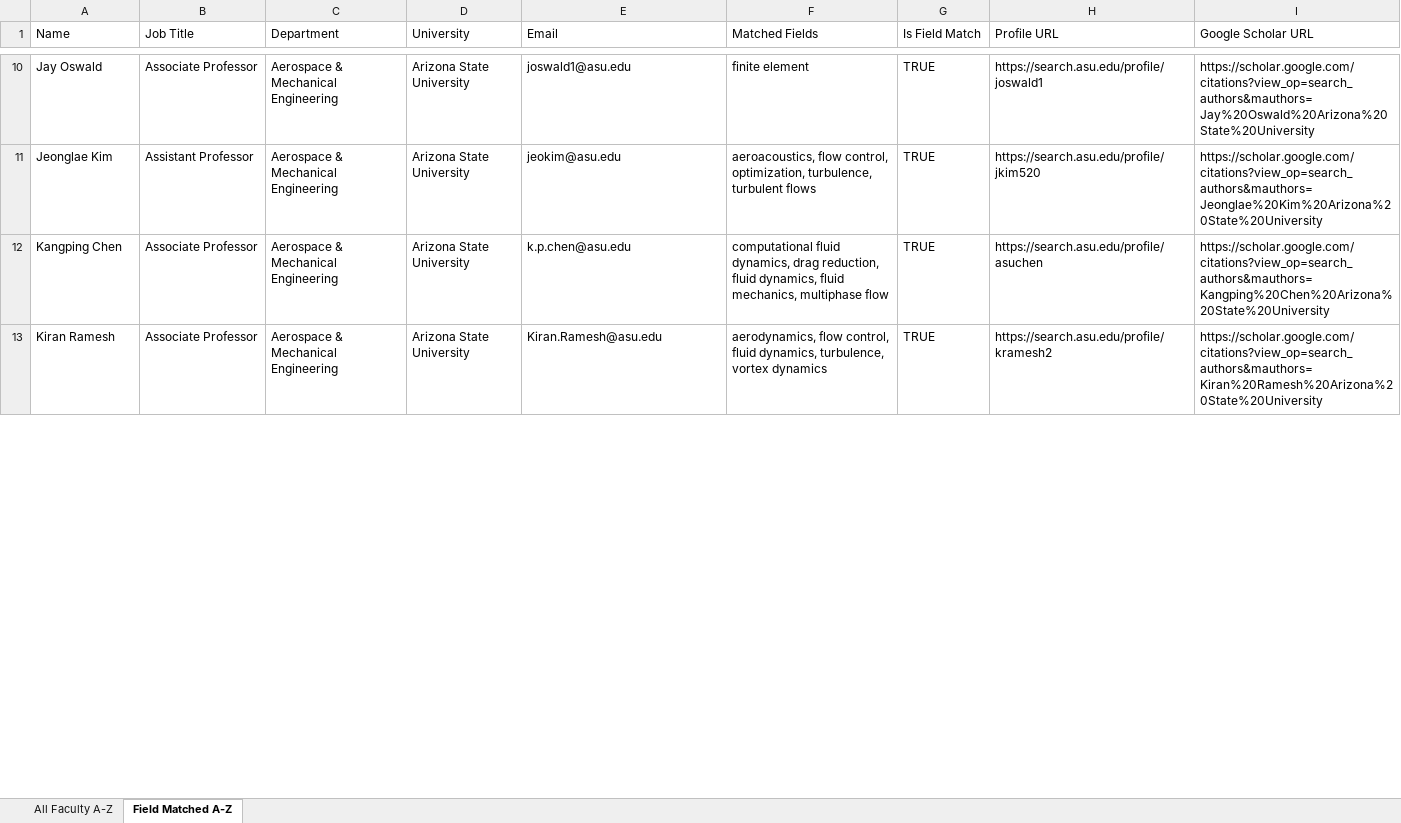
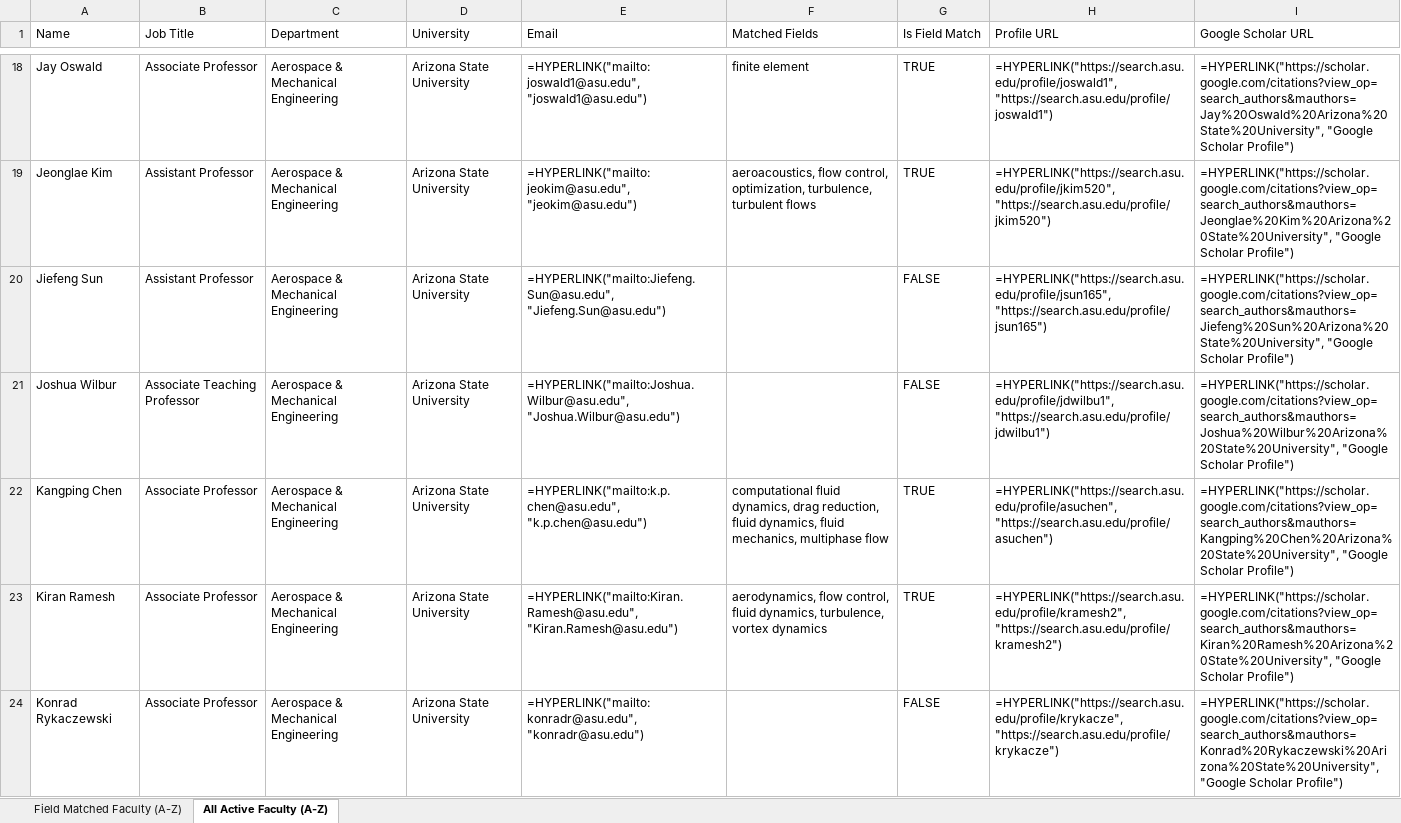
Before and after one commit to ksv-ai/findprofs, an Excel workbook: universities_wise/arizona_state_university/asu_aerospace_mechanical_faculty.xlsx, sheet All Active Faculty (A-Z), drawn as a sheet; only a part is shown, gaps mark what is left out; values as stored, in another font and other column widths than the file's, no cell formats; formulas without a stored value are shown as written; addresses are those after the commit; the diff covers the shown part only; the diff names each change by its address in the sheet, - before the commit and + after, or states it on an @@ line.

Commit message:
feat: enhance Excel workbook with native HYPERLINK formulas, styled active links, and auto-adjusted columns

```diff
--- a/universities_wise/arizona_state_university/asu_aerospace_mechanical_faculty.xlsx (sheet All Active Faculty (A-Z))
+++ b/universities_wise/arizona_state_university/asu_aerospace_mechanical_faculty.xlsx (sheet All Active Faculty (A-Z))
-sheet tab: All Faculty A-Z
+sheet tab: Field Matched Faculty (A-Z)
-sheet tab: Field Matched A-Z
+sheet tab: All Active Faculty (A-Z)
-E18 (Email): joswald1@asu.edu
+E18 (Email): =HYPERLINK("mailto:joswald1@asu.edu", "joswald1@asu.edu")
-H18 (Profile URL): https://search.asu.edu/profile/joswald1
+H18 (Profile URL): =HYPERLINK("https://search.asu.edu/profile/joswald1", "https://search.asu.edu/profile/joswald1")
-I18 (Google Scholar URL): https://scholar.google.com/citations?view_op=search_authors&mauthors=Jay%20Oswald%20Arizona%20State%20University
+I18 (Google Scholar URL): =HYPERLINK("https://scholar.google.com/citations?view_op=search_authors&mauthors=Jay%20Oswald%20Arizona%20State%20University", "Google Scholar Profile")
-E19 (Email): jeokim@asu.edu
+E19 (Email): =HYPERLINK("mailto:jeokim@asu.edu", "jeokim@asu.edu")
-H19 (Profile URL): https://search.asu.edu/profile/jkim520
+H19 (Profile URL): =HYPERLINK("https://search.asu.edu/profile/jkim520", "https://search.asu.edu/profile/jkim520")
-I19 (Google Scholar URL): https://scholar.google.com/citations?view_op=search_authors&mauthors=Jeonglae%20Kim%20Arizona%20State%20University
+I19 (Google Scholar URL): =HYPERLINK("https://scholar.google.com/citations?view_op=search_authors&mauthors=Jeonglae%20Kim%20Arizona%20State%20University", "Google Scholar Profile")
+row 20: Jiefeng Sun | Assistant Professor | Aerospace & Mechanical Engineering | Arizona State University | =HYPERLINK("mailto:Jiefeng.Sun@asu.edu", "Jiefeng.Sun@asu.edu") |  | FALSE | =HYPERLINK("https://search.asu.edu/profile/jsun165", "https://search.asu.edu/profile/jsun165") | =HYPERLINK("https://scholar.google.com/citations?view_op=search_authors&mauthors=Jiefeng%20Sun%20Arizona%20State%20University", "Google Scholar Profile")
+row 21: Joshua Wilbur | Associate Teaching Professor | Aerospace & Mechanical Engineering | Arizona State University | =HYPERLINK("mailto:Joshua.Wilbur@asu.edu", "Joshua.Wilbur@asu.edu") |  | FALSE | =HYPERLINK("https://search.asu.edu/profile/jdwilbu1", "https://search.asu.edu/profile/jdwilbu1") | =HYPERLINK("https://scholar.google.com/citations?view_op=search_authors&mauthors=Joshua%20Wilbur%20Arizona%20State%20University", "Google Scholar Profile")
-E22 (Email): k.p.chen@asu.edu
+E22 (Email): =HYPERLINK("mailto:k.p.chen@asu.edu", "k.p.chen@asu.edu")
-H22 (Profile URL): https://search.asu.edu/profile/asuchen
+H22 (Profile URL): =HYPERLINK("https://search.asu.edu/profile/asuchen", "https://search.asu.edu/profile/asuchen")
-I22 (Google Scholar URL): https://scholar.google.com/citations?view_op=search_authors&mauthors=Kangping%20Chen%20Arizona%20State%20University
+I22 (Google Scholar URL): =HYPERLINK("https://scholar.google.com/citations?view_op=search_authors&mauthors=Kangping%20Chen%20Arizona%20State%20University", "Google Scholar Profile")
-E23 (Email): Kiran.Ramesh@asu.edu
+E23 (Email): =HYPERLINK("mailto:Kiran.Ramesh@asu.edu", "Kiran.Ramesh@asu.edu")
-H23 (Profile URL): https://search.asu.edu/profile/kramesh2
+H23 (Profile URL): =HYPERLINK("https://search.asu.edu/profile/kramesh2", "https://search.asu.edu/profile/kramesh2")
-I23 (Google Scholar URL): https://scholar.google.com/citations?view_op=search_authors&mauthors=Kiran%20Ramesh%20Arizona%20State%20University
+I23 (Google Scholar URL): =HYPERLINK("https://scholar.google.com/citations?view_op=search_authors&mauthors=Kiran%20Ramesh%20Arizona%20State%20University", "Google Scholar Profile")
+row 24: Konrad Rykaczewski | Associate Professor | Aerospace & Mechanical Engineering | Arizona State University | =HYPERLINK("mailto:konradr@asu.edu", "konradr@asu.edu") |  | FALSE | =HYPERLINK("https://search.asu.edu/profile/krykacze", "https://search.asu.edu/profile/krykacze") | =HYPERLINK("https://scholar.google.com/citations?view_op=search_authors&mauthors=Konrad%20Rykaczewski%20Arizona%20State%20University", "Google Scholar Profile")
```
Also changed, not shown: 20 added rows and 78 edited cells elsewhere in this sheet, sheet Field Matched Faculty (A-Z), cell formats, 2 other files.
